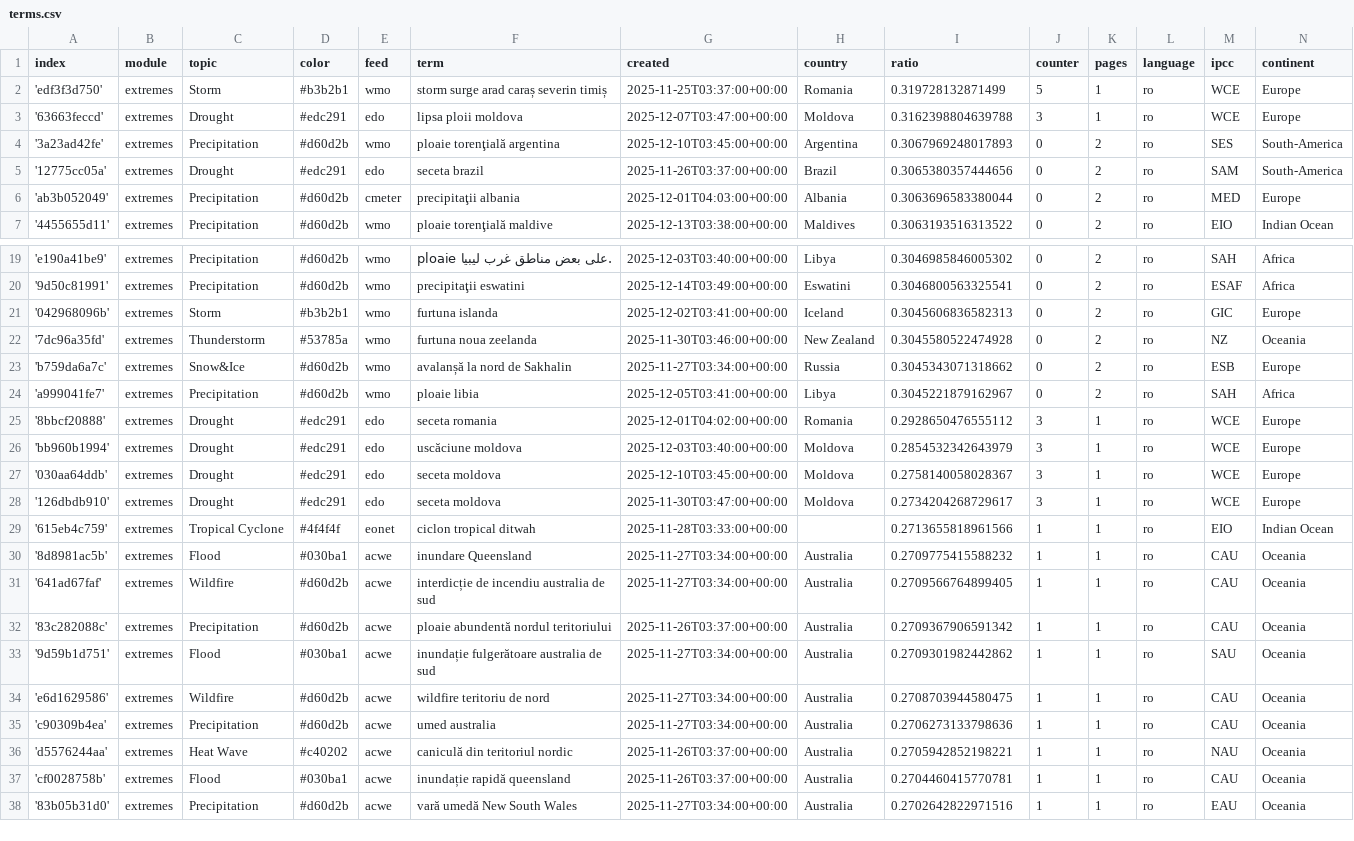
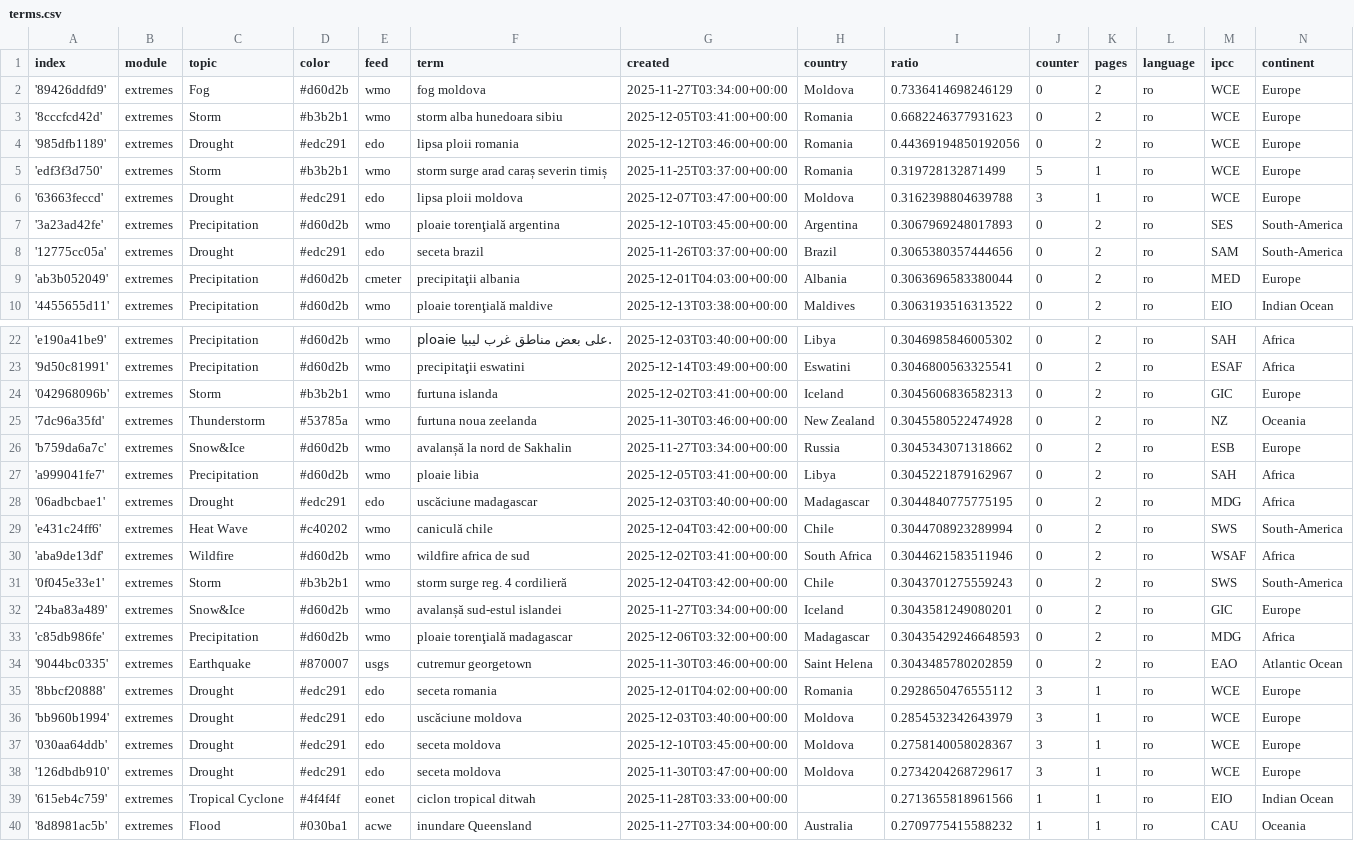
Before and after one commit to TinoH91news/romanianExtremes, a CSV file: terms.csv, drawn as a sheet; only a part is shown, gaps mark what is left out; the shorter side is filled out with more unchanged rows.

Commit message:
Commit from GitHub Actions (import:0.0)

```diff
--- a/terms.csv
+++ b/terms.csv
@@ -1,2 +1,5 @@
 index,module,topic,color,feed,term,created,country,ratio,counter,pages,language,ipcc,continent
+'89426ddfd9',extremes,Fog,#d60d2b,wmo,fog moldova,2025-11-27T03:34:00+00:00,Moldova,0.7336414698246129,0,2,ro,WCE,Europe
+'8cccfcd42d',extremes,Storm,#b3b2b1,wmo,storm alba hunedoara sibiu,2025-12-05T03:41:00+00:00,Romania,0.6682246377931623,0,2,ro,WCE,Europe
+'985dfb1189',extremes,Drought,#edc291,edo,lipsa ploii romania,2025-12-12T03:46:00+00:00,Romania,0.44369194850192056,0,2,ro,WCE,Europe
 'edf3f3d750',extremes,Storm,#b3b2b1,wmo,storm surge arad caraș severin timiș,2025-11-25T03:37:00+00:00,Romania,0.319728132871499,5,1,ro,WCE,Europe
@@ -24,2 +27,9 @@ index,module,topic,color,feed,term,created,country,ratio,counter,pages,language,
 'a999041fe7',extremes,Precipitation,#d60d2b,wmo,ploaie libia,2025-12-05T03:41:00+00:00,Libya,0.3045221879162967,0,2,ro,SAH,Africa
+'06adbcbae1',extremes,Drought,#edc291,edo,uscăciune madagascar,2025-12-03T03:40:00+00:00,Madagascar,0.3044840775775195,0,2,ro,MDG,Africa
+'e431c24ff6',extremes,Heat Wave,#c40202,wmo,caniculă chile,2025-12-04T03:42:00+00:00,Chile,0.3044708923289994,0,2,ro,SWS,South-America
+'aba9de13df',extremes,Wildfire,#d60d2b,wmo,wildfire africa de sud,2025-12-02T03:41:00+00:00,South Africa,0.3044621583511946,0,2,ro,WSAF,Africa
+'0f045e33e1',extremes,Storm,#b3b2b1,wmo,storm surge reg. 4 cordilieră,2025-12-04T03:42:00+00:00,Chile,0.3043701275559243,0,2,ro,SWS,South-America
+'24ba83a489',extremes,Snow&Ice,#d60d2b,wmo,avalanșă sud-estul islandei,2025-11-27T03:34:00+00:00,Iceland,0.3043581249080201,0,2,ro,GIC,Europe
+'c85db986fe',extremes,Precipitation,#d60d2b,wmo,ploaie torenţială madagascar,2025-12-06T03:32:00+00:00,Madagascar,0.30435429246648593,0,2,ro,MDG,Africa
+'9044bc0335',extremes,Earthquake,#870007,usgs,cutremur georgetown,2025-11-30T03:46:00+00:00,Saint Helena,0.3043485780202859,0,2,ro,EAO,Atlantic Ocean
 '8bbcf20888',extremes,Drought,#edc291,edo,seceta romania,2025-12-01T04:02:00+00:00,Romania,0.2928650476555112,3,1,ro,WCE,Europe
```
